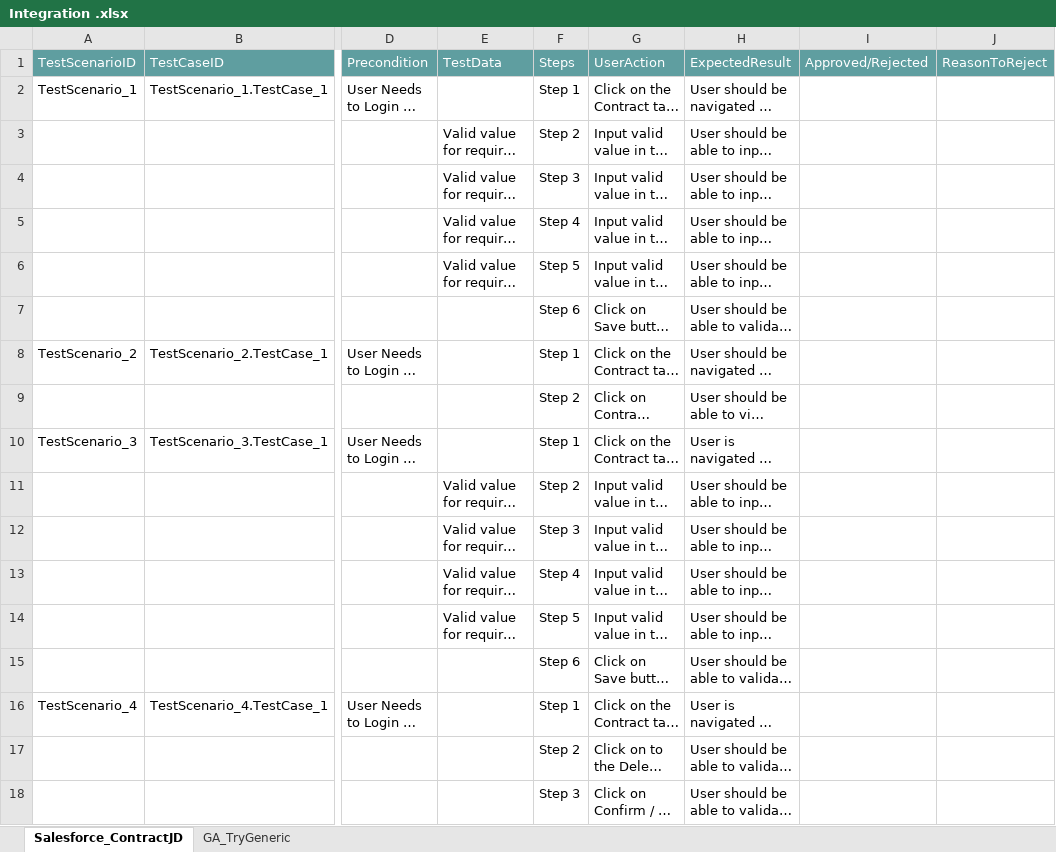
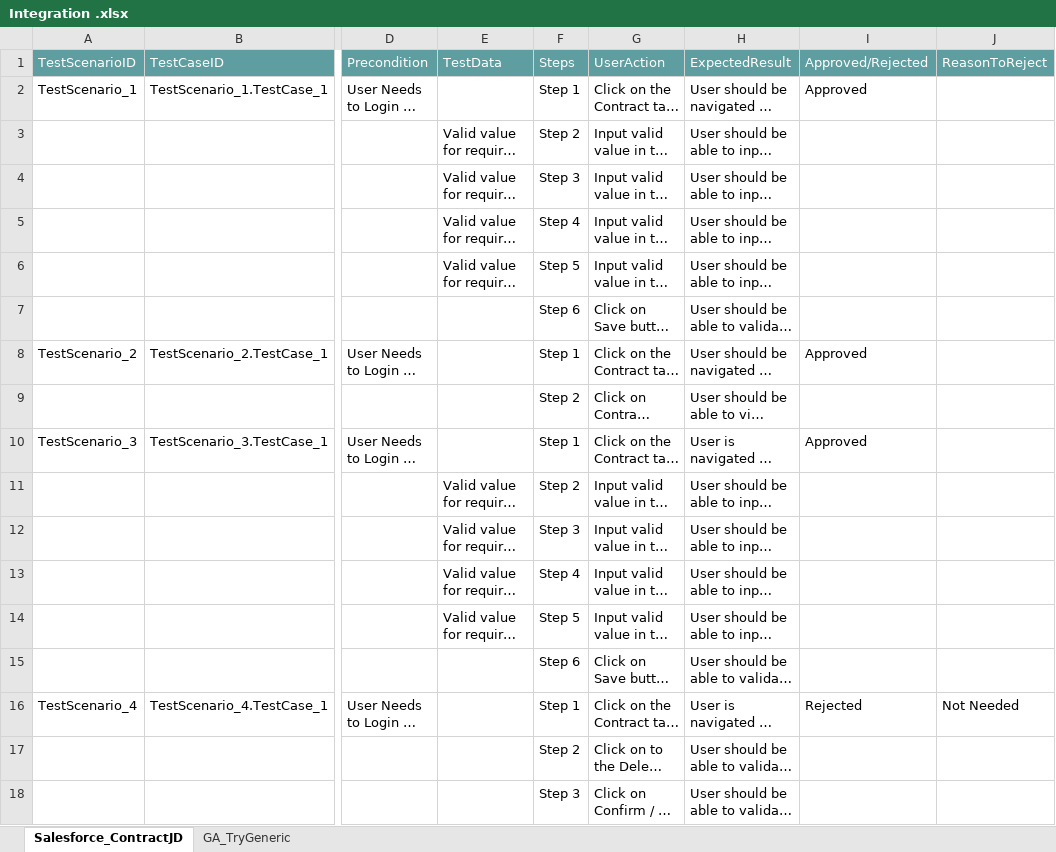
Before and after one commit to ShaikMohamedIrfan/Retesting01, an Excel workbook: Integration .xlsx, sheet Salesforce_ContractJD, drawn as a sheet; only a part is shown, gaps mark what is left out; long unchanged cells end in …; values as stored, in another font and other column widths than the file's, no borders; table styles not drawn; the diff names each change by its address in the sheet, - before the commit and + after, or states it on an @@ line.

Commit message:
Add files via upload

```diff
--- a/Integration .xlsx (sheet Salesforce_ContractJD)
+++ b/Integration .xlsx (sheet Salesforce_ContractJD)
-I2 (Approved/Rejected): (empty)
+I2 (Approved/Rejected): Approved
-I8 (Approved/Rejected): (empty)
+I8 (Approved/Rejected): Approved
-I10 (Approved/Rejected): (empty)
+I10 (Approved/Rejected): Approved
-I16 (Approved/Rejected): (empty)
+I16 (Approved/Rejected): Rejected
-J16 (ReasonToReject): (empty)
+J16 (ReasonToReject): Not Needed
```
Also changed, not shown: sheet GA_TryGeneric.
